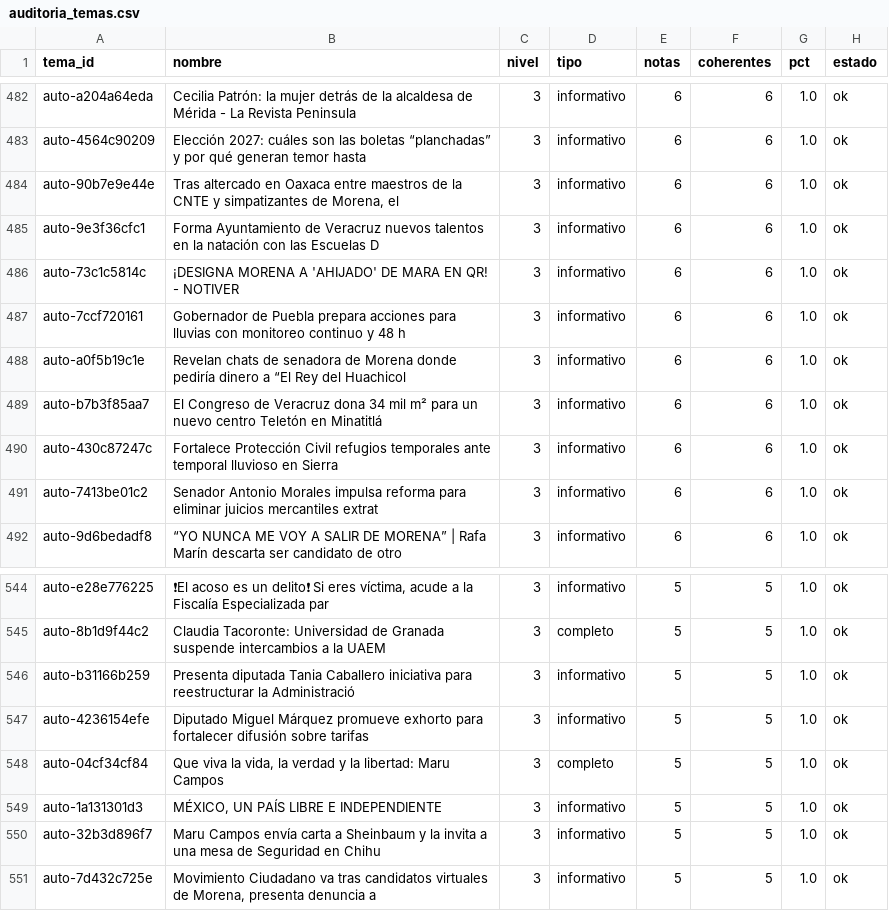
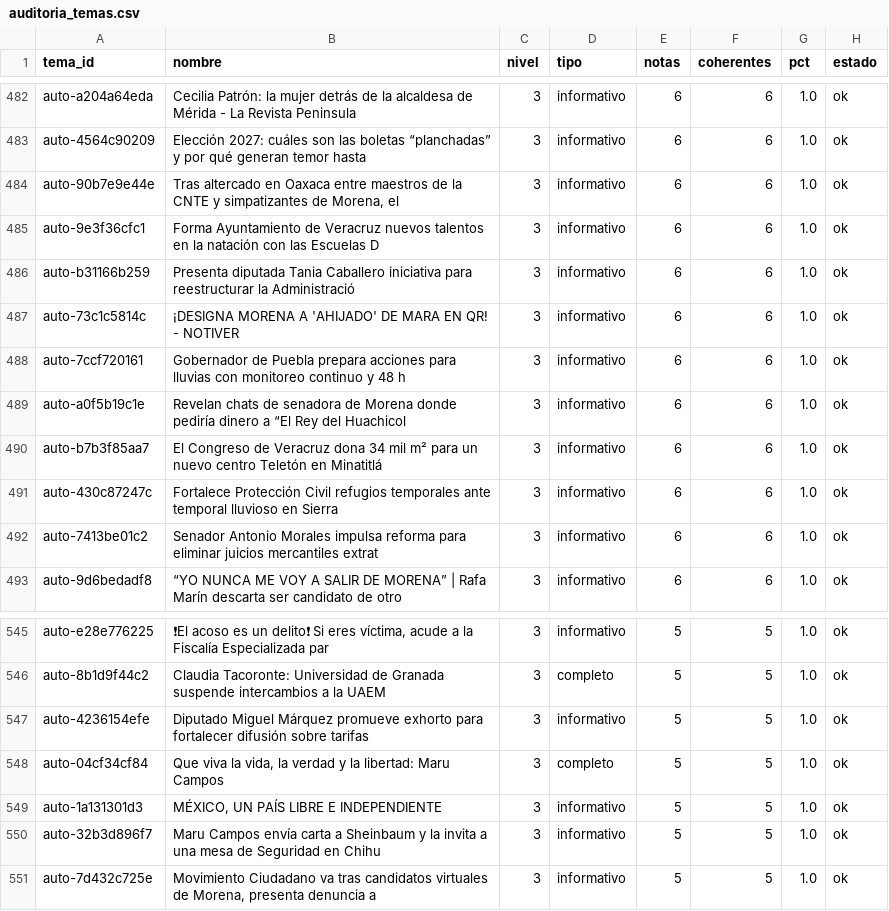
Before and after one commit to OckarLezama/ecosistema-politico, a CSV file: data/auditoria_temas.csv, drawn as a sheet; only a part is shown, gaps mark what is left out; removed rows and columns are numbered as before the commit, all else as after; the diff names each change by its address in the sheet, - before the commit and + after, or states it on an @@ line.

```diff
--- a/data/auditoria_temas.csv
+++ b/data/auditoria_temas.csv
+row 486: auto-b31166b259 | Presenta diputada Tania Caballero iniciativa para reestructurar la Administració | 3 | informativo | 6 | 6 | 1.0 | ok
-row 546: auto-b31166b259 | Presenta diputada Tania Caballero iniciativa para reestructurar la Administració | 3 | informativo | 5 | 5 | 1.0 | ok
```
Also changed, not shown: data/agrupacion_log.csv, 3 other files.
